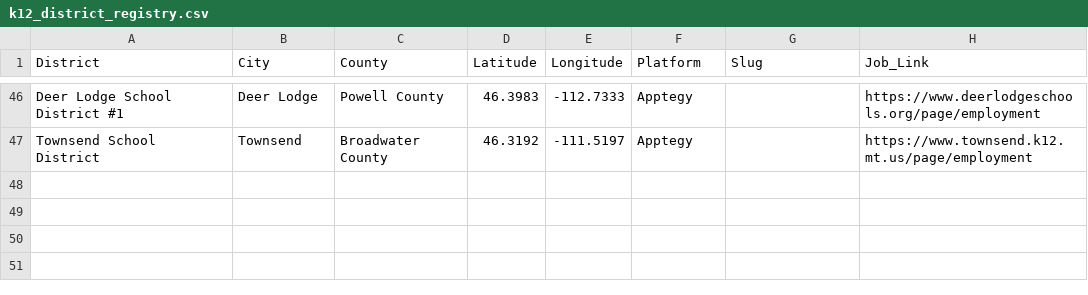
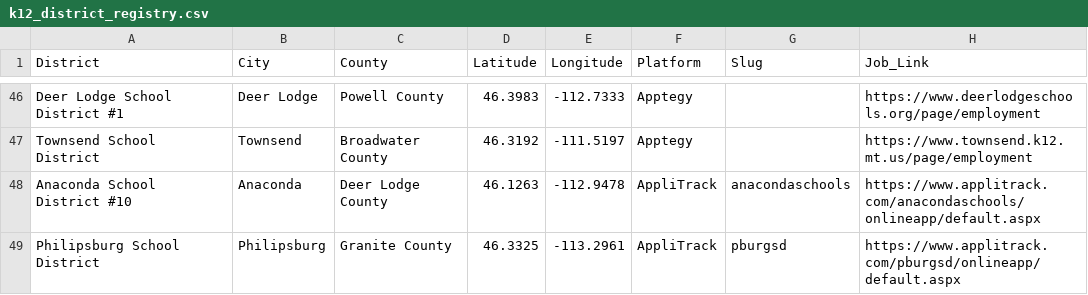
Before and after one commit to bostickmike/Montana-Education-Jobs-Dashboard, a CSV file: k12_district_registry.csv, drawn as a sheet; only a part is shown, gaps mark what is left out; the diff names each change by its address in the sheet, - before the commit and + after, or states it on an @@ line.

```diff
--- a/k12_district_registry.csv
+++ b/k12_district_registry.csv
+row 48: Anaconda School District #10 | Anaconda | Deer Lodge County | 46.1263 | -112.9478 | AppliTrack | anacondaschools | https://www.applitrack.com/anacondaschools/onlineapp/default.aspx
+row 49: Philipsburg School District | Philipsburg | Granite County | 46.3325 | -113.2961 | AppliTrack | pburgsd | https://www.applitrack.com/pburgsd/onlineapp/default.aspx
```
Also changed, not shown: 3 other files.
